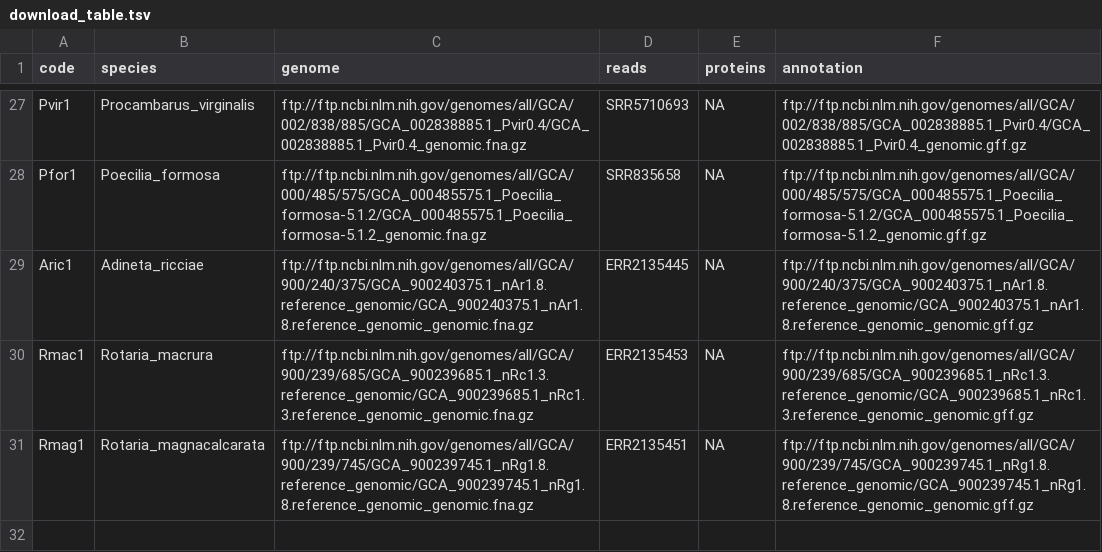
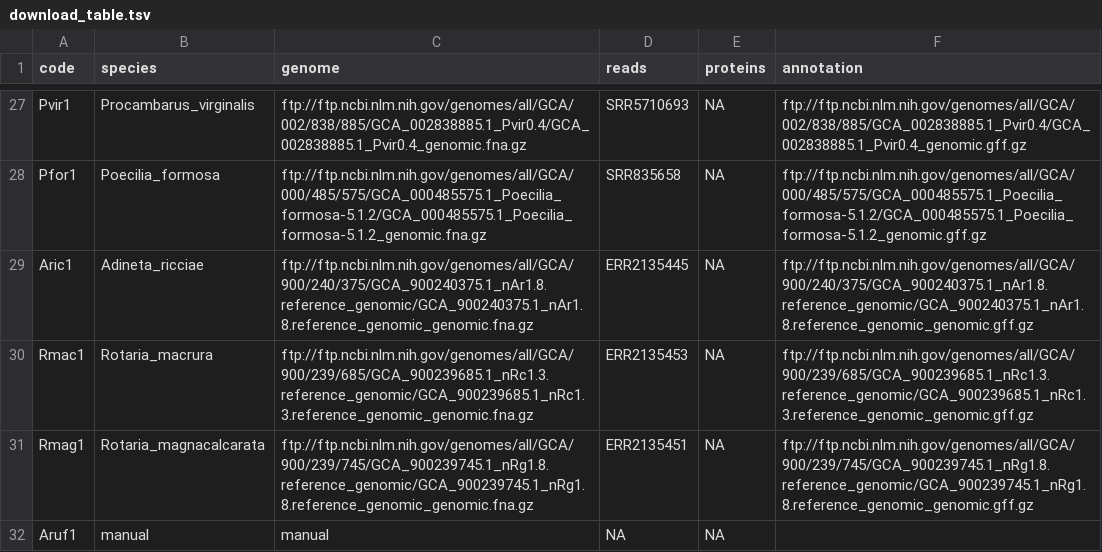
Before and after one commit to KamilSJaron/genomic-features-of-parthenogenetic-animals, a TSV file: tables/download_table.tsv, drawn as a sheet; only a part is shown, gaps mark what is left out.

```diff
--- a/tables/download_table.tsv
+++ b/tables/download_table.tsv
@@ -31 +31,2 @@ Rmac1	Rotaria_macrura	ftp://ftp.ncbi.nlm.nih.gov/genomes/all/GCA/900/239/685/GCA
 Rmag1	Rotaria_magnacalcarata	ftp://ftp.ncbi.nlm.nih.gov/genomes/all/GCA/900/239/745/GCA_900239745.1_nRg1.8.reference_genomic/GCA_900239745.1_nRg1.8.reference_genomic_genomic.fna.gz	ERR2135451	NA	ftp://ftp.ncbi.nlm.nih.gov/genomes/all/GCA/900/239/745/GCA_900239745.1_nRg1.8.reference_genomic/GCA_900239745.1_nRg1.8.reference_genomic_genomic.gff.gz
+Aruf1	manual	manual	NA	NA
```
Also changed, not shown: 2 other files.
